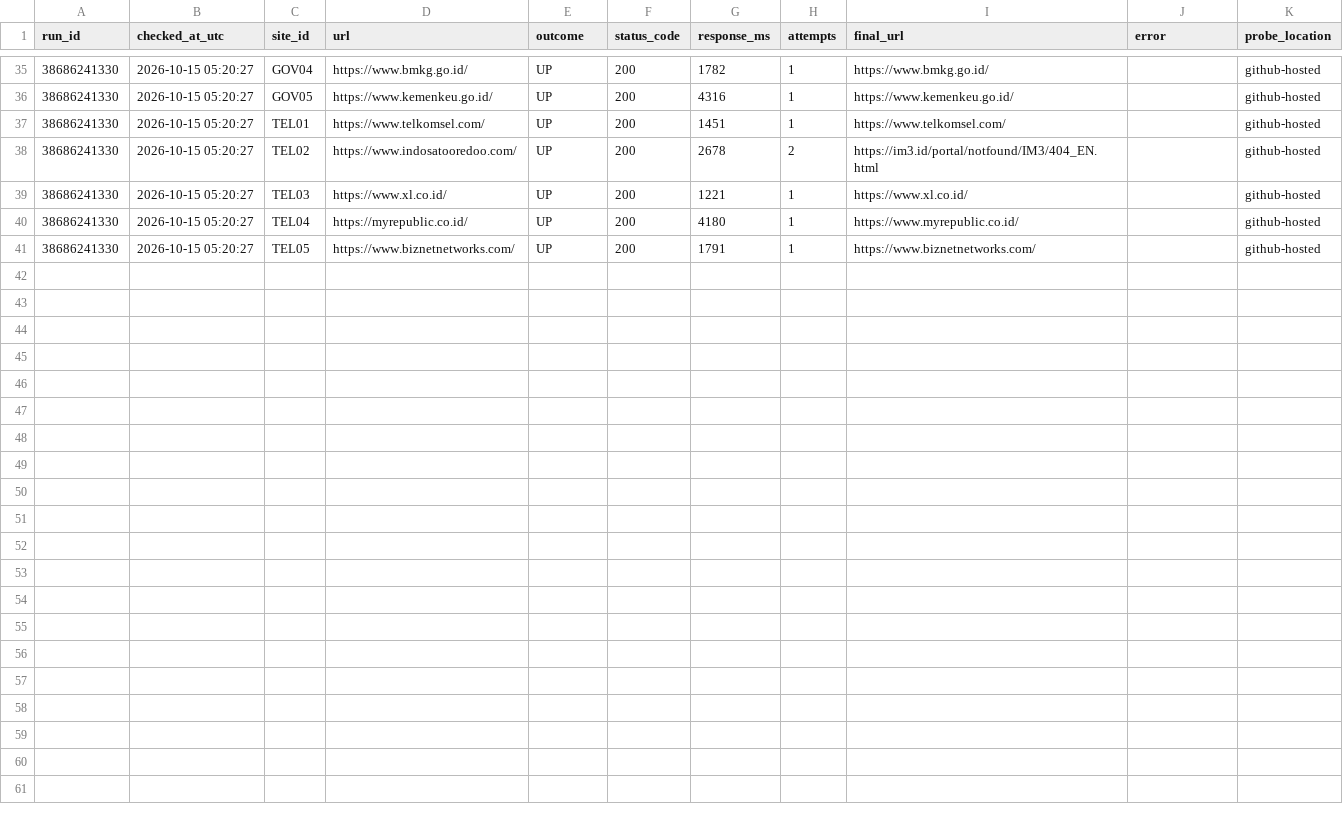
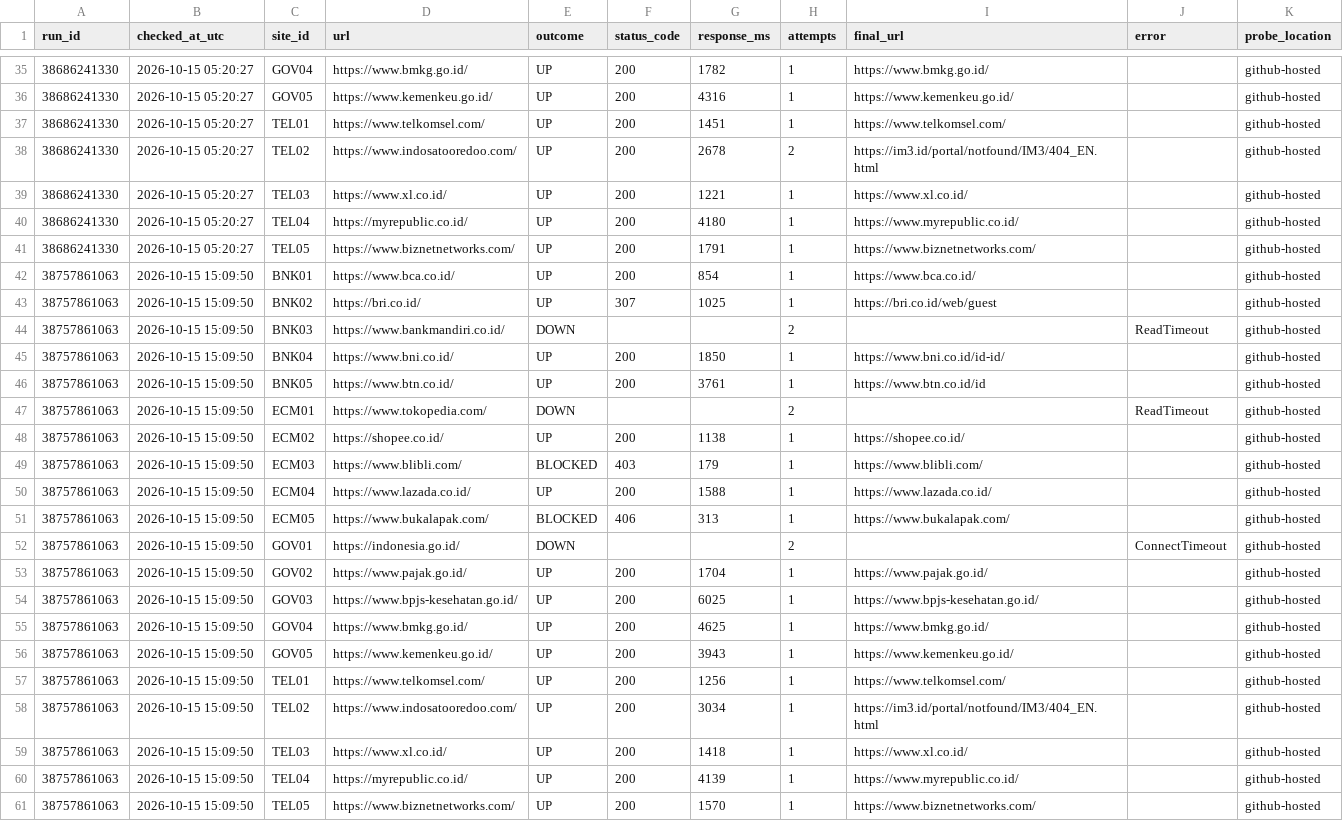
Before and after one commit to auliarahman-data/uptime-sla-monitor, a CSV file: data/checks.csv, drawn as a sheet; only a part is shown, gaps mark what is left out; the diff names each change by its address in the sheet, - before the commit and + after, or states it on an @@ line.

```diff
--- a/data/checks.csv
+++ b/data/checks.csv
+row 42: 38757861063 | 2026-10-15 15:09:50 | BNK01 | https://www.bca.co.id/ | UP | 200 | 854 | 1 | https://www.bca.co.id/ |  | github-hosted
+row 43: 38757861063 | 2026-10-15 15:09:50 | BNK02 | https://bri.co.id/ | UP | 307 | 1025 | 1 | https://bri.co.id/web/guest |  | github-hosted
+row 44: 38757861063 | 2026-10-15 15:09:50 | BNK03 | https://www.bankmandiri.co.id/ | DOWN |  |  | 2 |  | ReadTimeout | github-hosted
+row 45: 38757861063 | 2026-10-15 15:09:50 | BNK04 | https://www.bni.co.id/ | UP | 200 | 1850 | 1 | https://www.bni.co.id/id-id/ |  | github-hosted
+row 46: 38757861063 | 2026-10-15 15:09:50 | BNK05 | https://www.btn.co.id/ | UP | 200 | 3761 | 1 | https://www.btn.co.id/id |  | github-hosted
+row 47: 38757861063 | 2026-10-15 15:09:50 | ECM01 | https://www.tokopedia.com/ | DOWN |  |  | 2 |  | ReadTimeout | github-hosted
+row 48: 38757861063 | 2026-10-15 15:09:50 | ECM02 | https://shopee.co.id/ | UP | 200 | 1138 | 1 | https://shopee.co.id/ |  | github-hosted
+row 49: 38757861063 | 2026-10-15 15:09:50 | ECM03 | https://www.blibli.com/ | BLOCKED | 403 | 179 | 1 | https://www.blibli.com/ |  | github-hosted
+row 50: 38757861063 | 2026-10-15 15:09:50 | ECM04 | https://www.lazada.co.id/ | UP | 200 | 1588 | 1 | https://www.lazada.co.id/ |  | github-hosted
+row 51: 38757861063 | 2026-10-15 15:09:50 | ECM05 | https://www.bukalapak.com/ | BLOCKED | 406 | 313 | 1 | https://www.bukalapak.com/ |  | github-hosted
+row 52: 38757861063 | 2026-10-15 15:09:50 | GOV01 | https://indonesia.go.id/ | DOWN |  |  | 2 |  | ConnectTimeout | github-hosted
+row 53: 38757861063 | 2026-10-15 15:09:50 | GOV02 | https://www.pajak.go.id/ | UP | 200 | 1704 | 1 | https://www.pajak.go.id/ |  | github-hosted
+row 54: 38757861063 | 2026-10-15 15:09:50 | GOV03 | https://www.bpjs-kesehatan.go.id/ | UP | 200 | 6025 | 1 | https://www.bpjs-kesehatan.go.id/ |  | github-hosted
+row 55: 38757861063 | 2026-10-15 15:09:50 | GOV04 | https://www.bmkg.go.id/ | UP | 200 | 4625 | 1 | https://www.bmkg.go.id/ |  | github-hosted
+row 56: 38757861063 | 2026-10-15 15:09:50 | GOV05 | https://www.kemenkeu.go.id/ | UP | 200 | 3943 | 1 | https://www.kemenkeu.go.id/ |  | github-hosted
+row 57: 38757861063 | 2026-10-15 15:09:50 | TEL01 | https://www.telkomsel.com/ | UP | 200 | 1256 | 1 | https://www.telkomsel.com/ |  | github-hosted
+row 58: 38757861063 | 2026-10-15 15:09:50 | TEL02 | https://www.indosatooredoo.com/ | UP | 200 | 3034 | 1 | https://im3.id/portal/notfound/IM3/404_EN.html |  | github-hosted
+row 59: 38757861063 | 2026-10-15 15:09:50 | TEL03 | https://www.xl.co.id/ | UP | 200 | 1418 | 1 | https://www.xl.co.id/ |  | github-hosted
+row 60: 38757861063 | 2026-10-15 15:09:50 | TEL04 | https://myrepublic.co.id/ | UP | 200 | 4139 | 1 | https://www.myrepublic.co.id/ |  | github-hosted
+row 61: 38757861063 | 2026-10-15 15:09:50 | TEL05 | https://www.biznetnetworks.com/ | UP | 200 | 1570 | 1 | https://www.biznetnetworks.com/ |  | github-hosted
```
